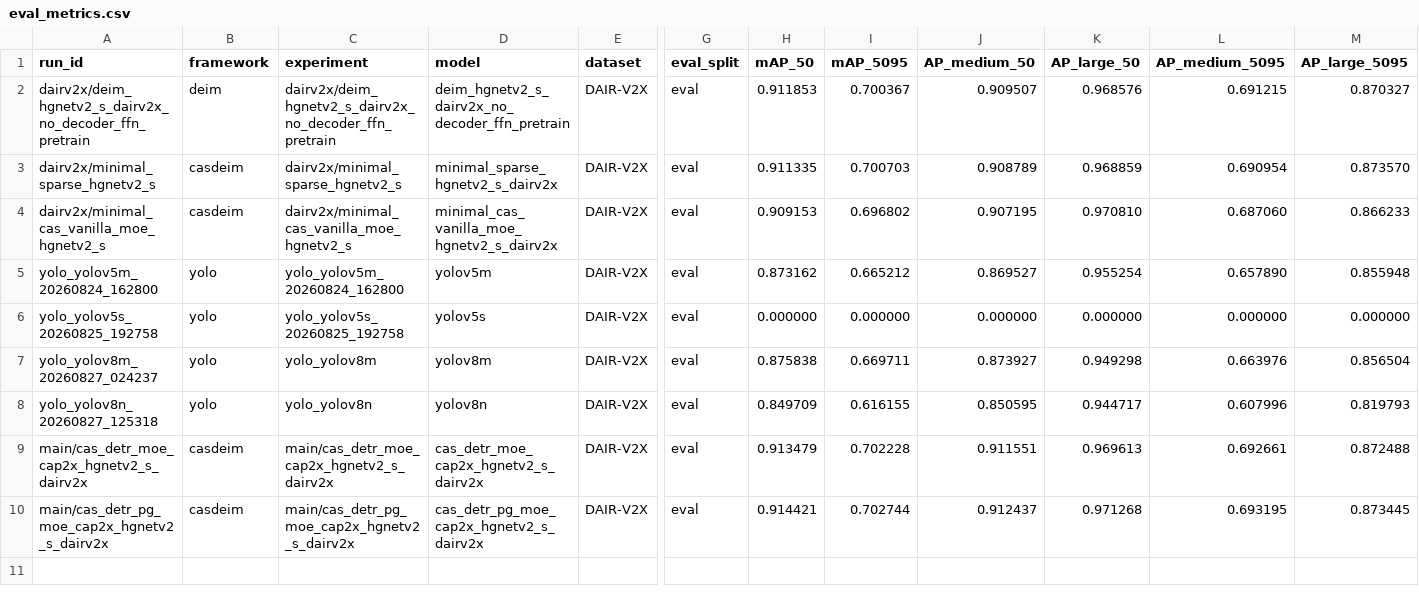
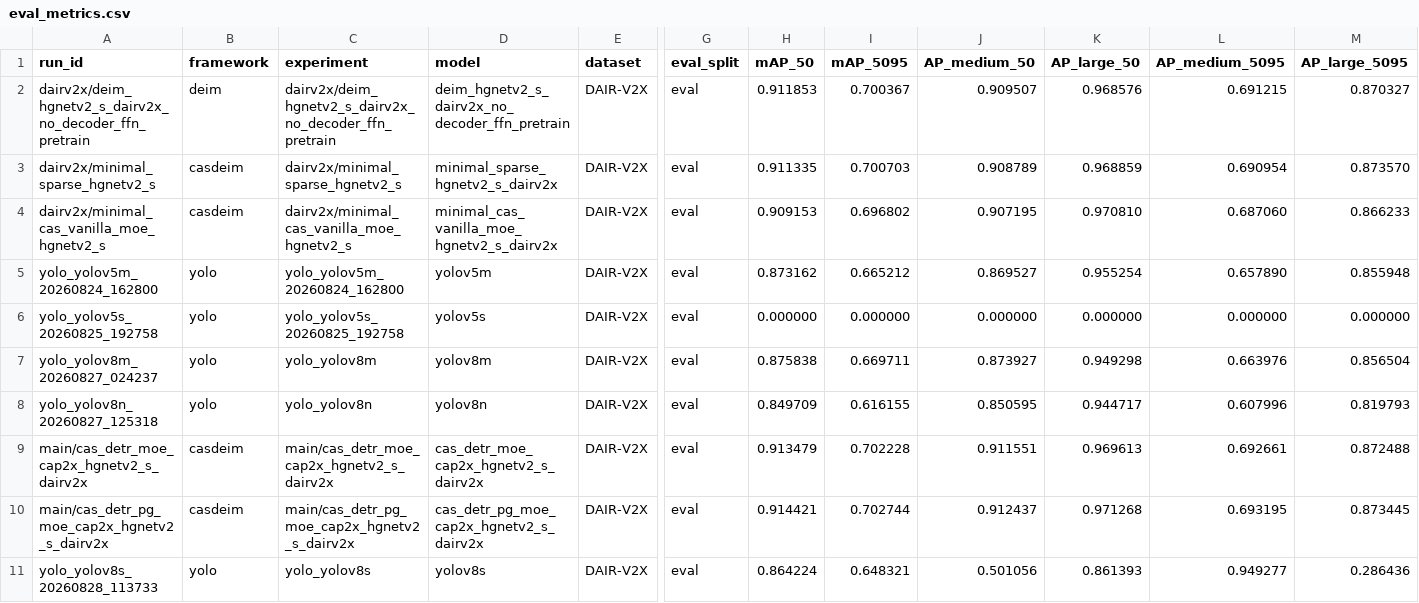
Before and after one commit to WhyNot0YJ/CaS_DETR, a CSV file: experiments/reports/dairv2x/eval_metrics.csv, drawn as a sheet; only a part is shown, gaps mark what is left out; rows hold the shown columns only; the diff names each change by its address in the sheet, - before the commit and + after, or states it on an @@ line.

```diff
--- a/experiments/reports/dairv2x/eval_metrics.csv
+++ b/experiments/reports/dairv2x/eval_metrics.csv
+row 11: yolo_yolov8s_20260828_113733 | yolo | yolo_yolov8s | yolov8s | DAIR-V2X | eval | 0.864224 | 0.648321 | 0.501056 | 0.861393 | 0.949277 | 0.286436
```
Also changed, not shown: experiments/reports/dairv2x/benchmark.csv, experiments/reports/uadetrac/benchmark.csv, 10 other files.
